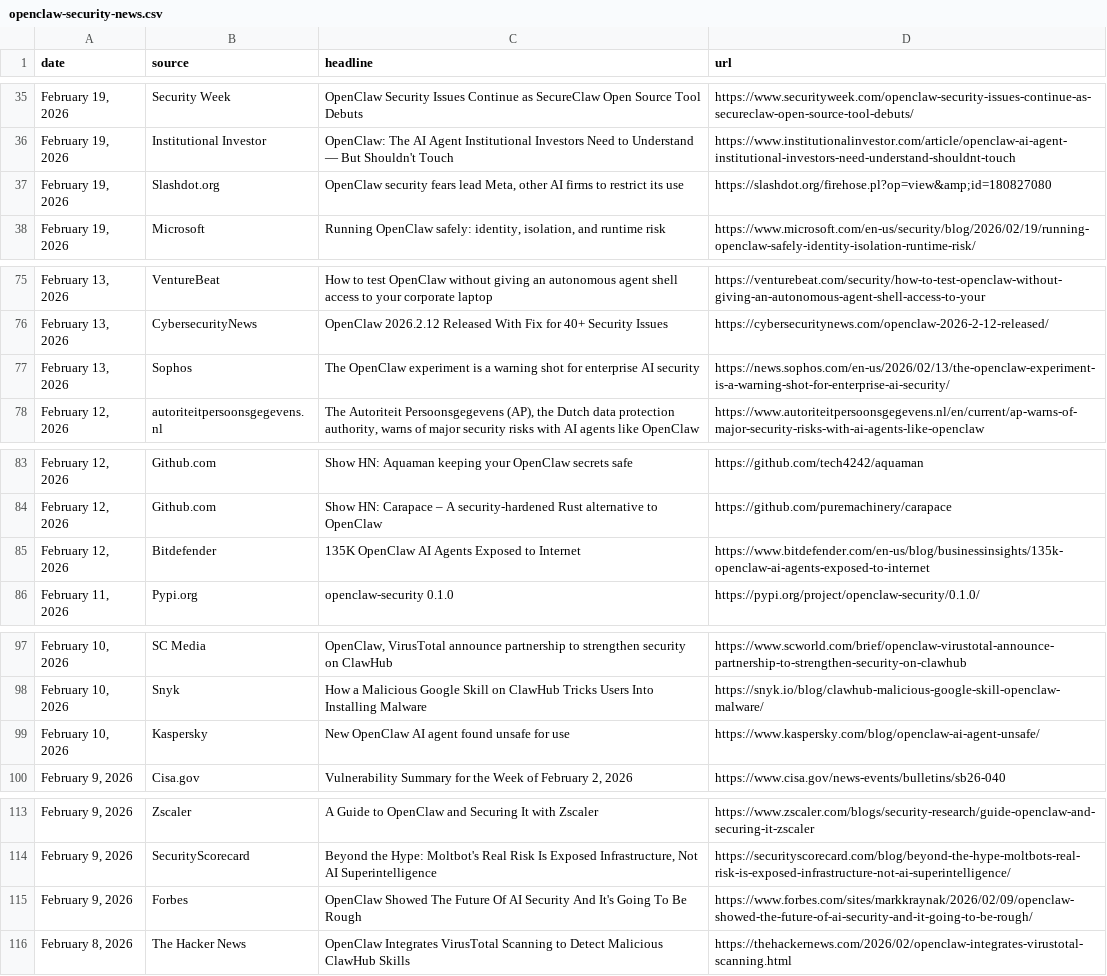
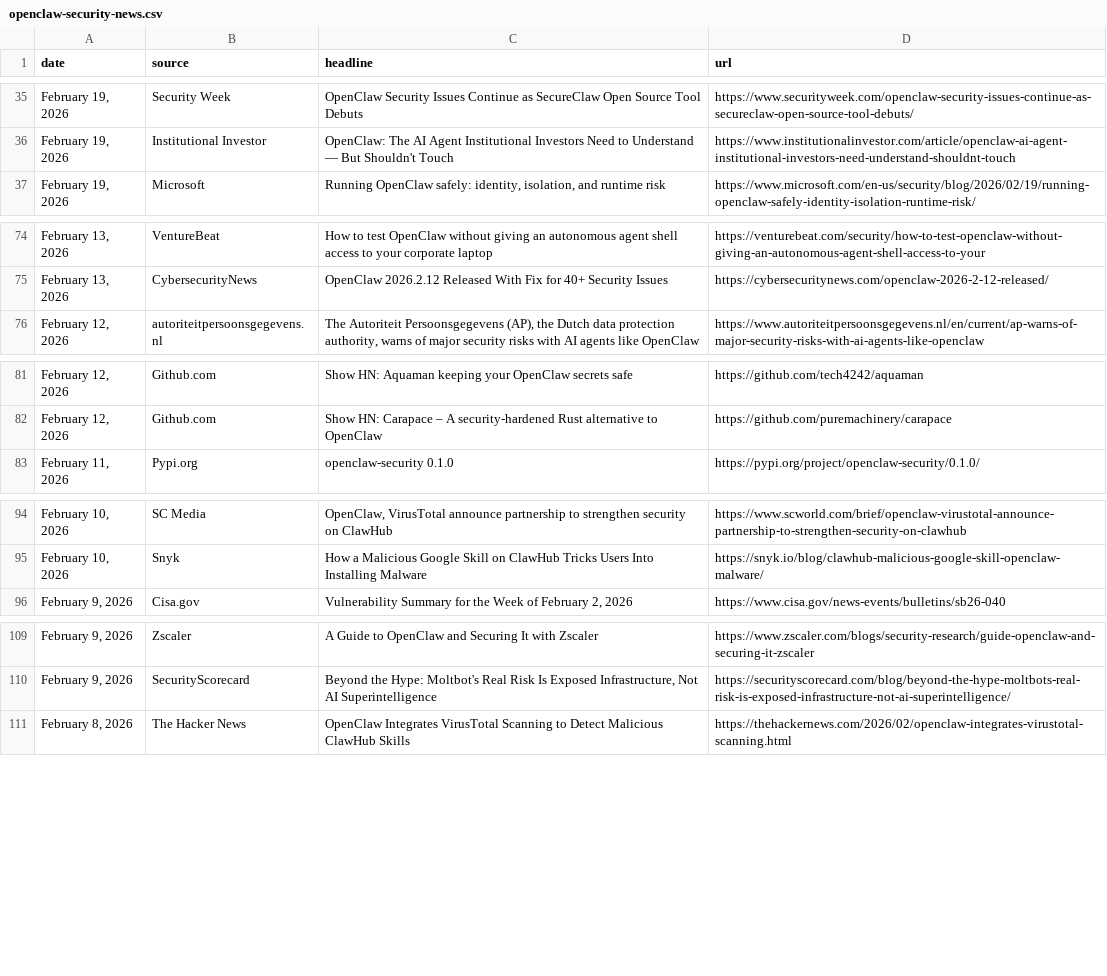
Before and after one commit to joylarkin/openclaw-security-news, a CSV file: openclaw-security-news.csv, drawn as a sheet; only a part is shown, gaps mark what is left out; the diff covers the shown part only; the diff names each change by its address in the sheet, - before the commit and + after, or states it on an @@ line.

```diff
--- a/openclaw-security-news.csv
+++ b/openclaw-security-news.csv
-row 37: February 19, 2026 | Slashdot.org | OpenClaw security fears lead Meta, other AI firms to restrict its use | https://slashdot.org/firehose.pl?op=view&amp;id=180827080
-row 77: February 13, 2026 | Sophos | The OpenClaw experiment is a warning shot for enterprise AI security | https://news.sophos.com/en-us/2026/02/13/the-openclaw-experiment-is-a-warning-shot-for-enterprise-ai-security/
-row 85: February 12, 2026 | Bitdefender | 135K OpenClaw AI Agents Exposed to Internet | https://www.bitdefender.com/en-us/blog/businessinsights/135k-openclaw-ai-agents-exposed-to-internet
-row 99: February 10, 2026 | Kaspersky | New OpenClaw AI agent found unsafe for use | https://www.kaspersky.com/blog/openclaw-ai-agent-unsafe/
-row 115: February 9, 2026 | Forbes | OpenClaw Showed The Future Of AI Security And It's Going To Be Rough | https://www.forbes.com/sites/markkraynak/2026/02/09/openclaw-showed-the-future-of-ai-security-and-it-going-to-be-rough/
```
Also changed, not shown: 3 removed rows elsewhere in this file.
